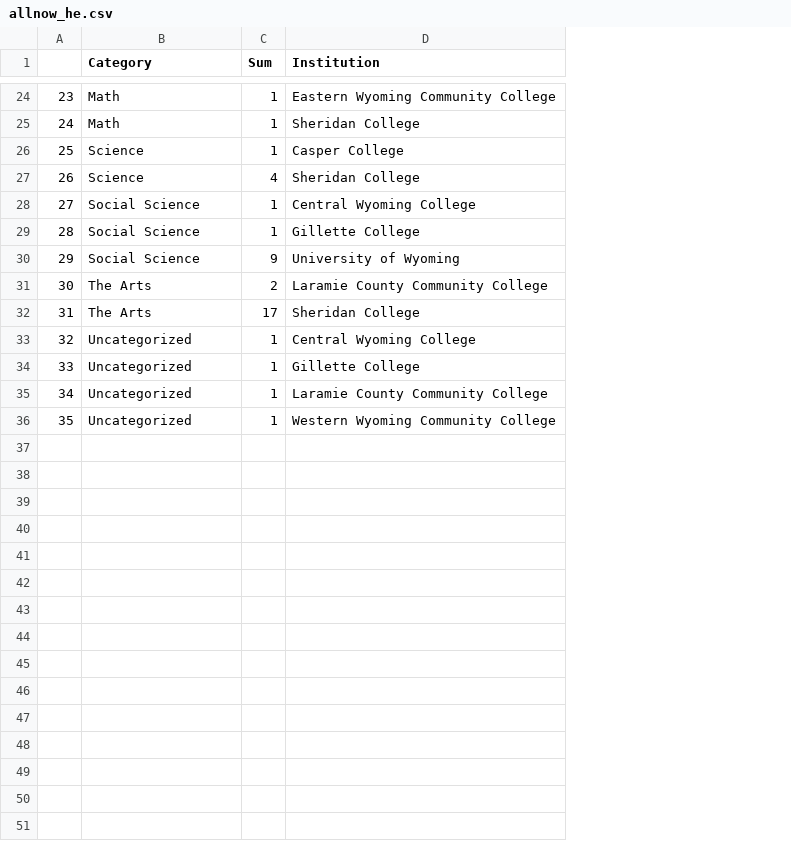
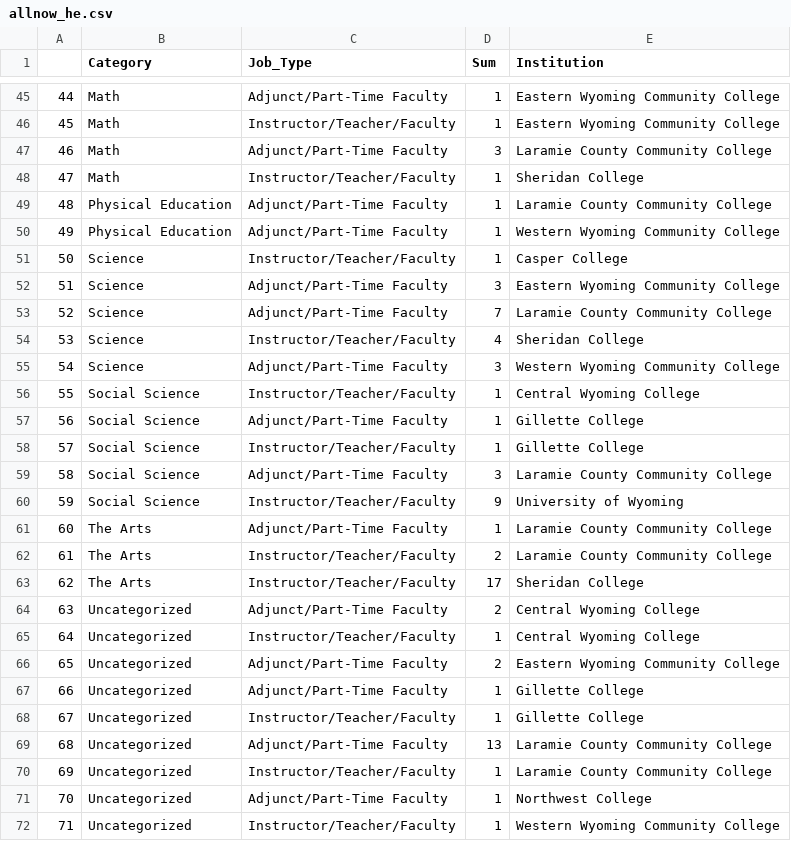
Before and after one commit to bostickmike/Wyoming-Education-Jobs-Dashboard, a CSV file: Wy_Ed_Jobs/allnow_he.csv, drawn as a sheet; only a part is shown, gaps mark what is left out; the diff covers the shown part only; the diff names each change by its address in the sheet, - before the commit and + after, or states it on an @@ line.

```diff
--- a/Wy_Ed_Jobs/allnow_he.csv
+++ b/Wy_Ed_Jobs/allnow_he.csv
+column C (Job_Type), row 45: Adjunct/Part-Time Faculty; row 48: Instructor/Teacher/Faculty; row 51: Instructor/Teacher/Faculty; row 54: Instructor/Teacher/Faculty; rows 56-57: Instructor/Teacher/Faculty | Adjunct/Part-Time Faculty; row 60: Instructor/Teacher/Faculty; rows 62-63: Instructor/Teacher/Faculty | Instructor/Teacher/Faculty; row 65: Instructor/Teacher/Faculty; row 67: Adjunct/Part-Time Faculty; row 70: Instructor/Teacher/Faculty; row 72: Instructor/Teacher/Faculty
@@ column A renumbered from row 3 down @@
+row 46: 45 | Math | Instructor/Teacher/Faculty | 1 | Eastern Wyoming Community College
+row 47: 46 | Math | Adjunct/Part-Time Faculty | 3 | Laramie County Community College
+row 49: 48 | Physical Education | Adjunct/Part-Time Faculty | 1 | Laramie County Community College
+row 50: 49 | Physical Education | Adjunct/Part-Time Faculty | 1 | Western Wyoming Community College
+row 52: 51 | Science | Adjunct/Part-Time Faculty | 3 | Eastern Wyoming Community College
+row 53: 52 | Science | Adjunct/Part-Time Faculty | 7 | Laramie County Community College
+row 55: 54 | Science | Adjunct/Part-Time Faculty | 3 | Western Wyoming Community College
+row 58: 57 | Social Science | Instructor/Teacher/Faculty | 1 | Gillette College
+row 59: 58 | Social Science | Adjunct/Part-Time Faculty | 3 | Laramie County Community College
+row 61: 60 | The Arts | Adjunct/Part-Time Faculty | 1 | Laramie County Community College
+row 64: 63 | Uncategorized | Adjunct/Part-Time Faculty | 2 | Central Wyoming College
+row 66: 65 | Uncategorized | Adjunct/Part-Time Faculty | 2 | Eastern Wyoming Community College
+row 68: 67 | Uncategorized | Instructor/Teacher/Faculty | 1 | Gillette College
+row 69: 68 | Uncategorized | Adjunct/Part-Time Faculty | 13 | Laramie County Community College
+row 71: 70 | Uncategorized | Adjunct/Part-Time Faculty | 1 | Northwest College
```
Also changed, not shown: 21 added rows elsewhere in this file, 4 other files.
